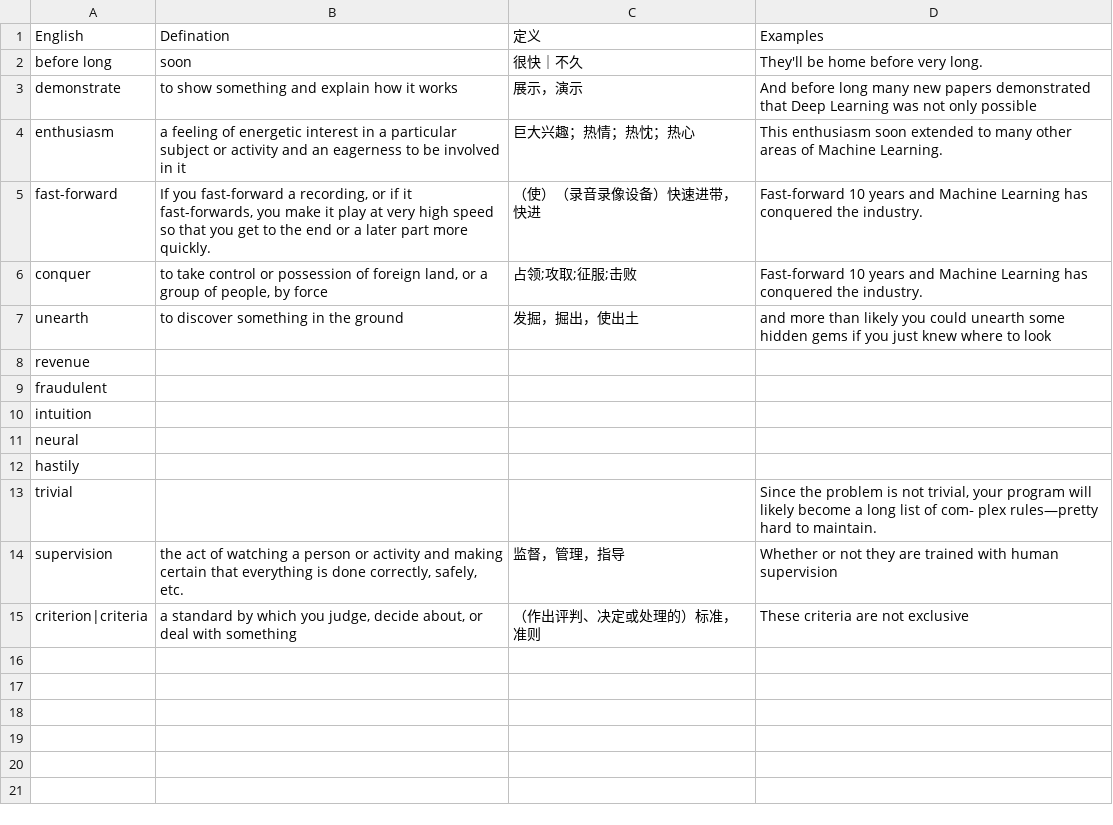
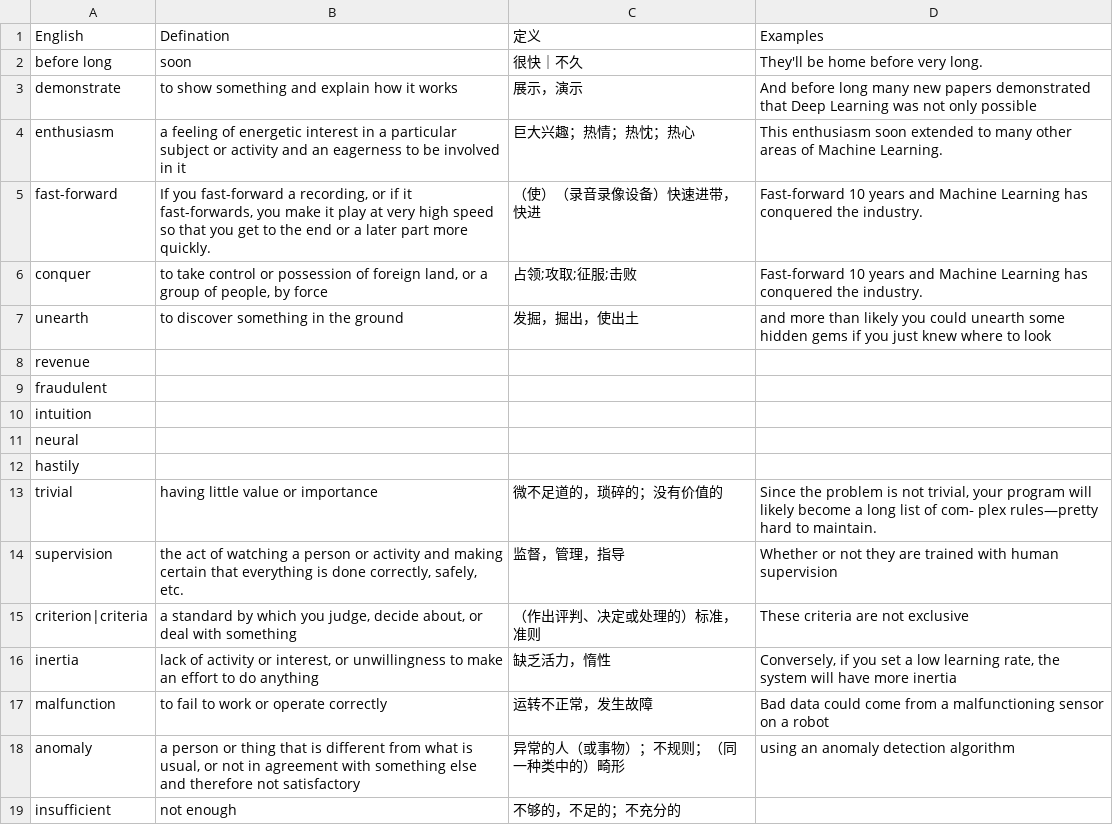
Before and after one commit to carlos19960601/english-notes, a CSV file: english-recording.csv, drawn as a sheet.

Commit message:
word

```diff
--- a/english-recording.csv
+++ b/english-recording.csv
@@ -12,4 +12,8 @@ neural,
 hastily,
-trivial,,,"Since the problem is not trivial, your program will likely become a long list of com‐ plex rules—pretty hard to maintain."
+trivial,having little value or importance,"微不足道的，琐碎的；没有价值的","Since the problem is not trivial, your program will likely become a long list of com‐ plex rules—pretty hard to maintain."
 supervision,"the act of watching a person or activity and making certain that everything is done correctly, safely, etc.","监督，管理，指导","Whether or not they are trained with human supervision"
 criterion|criteria,"a standard by which you judge, decide about, or deal with something","（作出评判、决定或处理的）标准，准则","These criteria are not exclusive"
+inertia,"lack of activity or interest, or unwillingness to make an effort to do anything","缺乏活力，惰性","Conversely, if you set a low learning rate, the system will have more inertia"
+malfunction,"to fail to work or operate correctly","运转不正常，发生故障","Bad data could come from a malfunctioning sensor on a robot"
+anomaly,"a person or thing that is different from what is usual, or not in agreement with something else and therefore not satisfactory","异常的人（或事物）；不规则；（同一种类中的）畸形","using an anomaly detection algorithm"
+insufficient,not enough,"不够的，不足的；不充分的",
```
